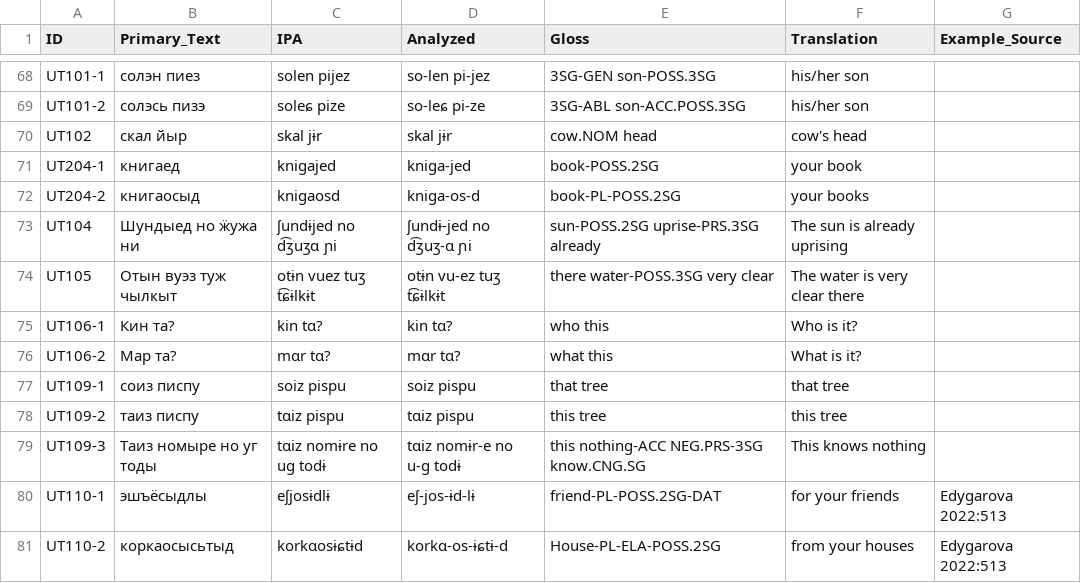
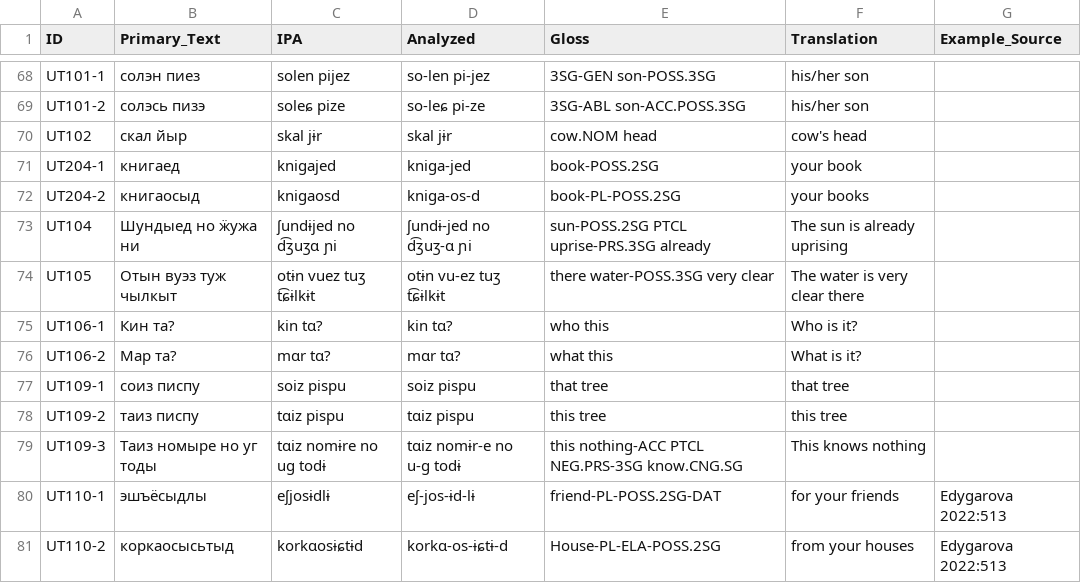
Before and after one commit to cldf-datasets/uratyp, a CSV file: raw/UT/language-tables/Udmurt_examples.csv, drawn as a sheet; only a part is shown, gaps mark what is left out; the diff names each change by its address in the sheet, - before the commit and + after, or states it on an @@ line.

```diff
--- a/raw/UT/language-tables/Udmurt_examples.csv
+++ b/raw/UT/language-tables/Udmurt_examples.csv
-E73 (Gloss): sun-POSS.2SG uprise-PRS.3SG already
+E73 (Gloss): sun-POSS.2SG PTCL uprise-PRS.3SG already
-E79 (Gloss): this nothing-ACC NEG.PRS-3SG know.CNG.SG
+E79 (Gloss): this nothing-ACC PTCL NEG.PRS-3SG know.CNG.SG
```
Also changed, not shown: raw/GB/language-tables/Udmurt_examples.csv, raw/UT/language-tables/Kamas_examples.csv, 1 other file.
